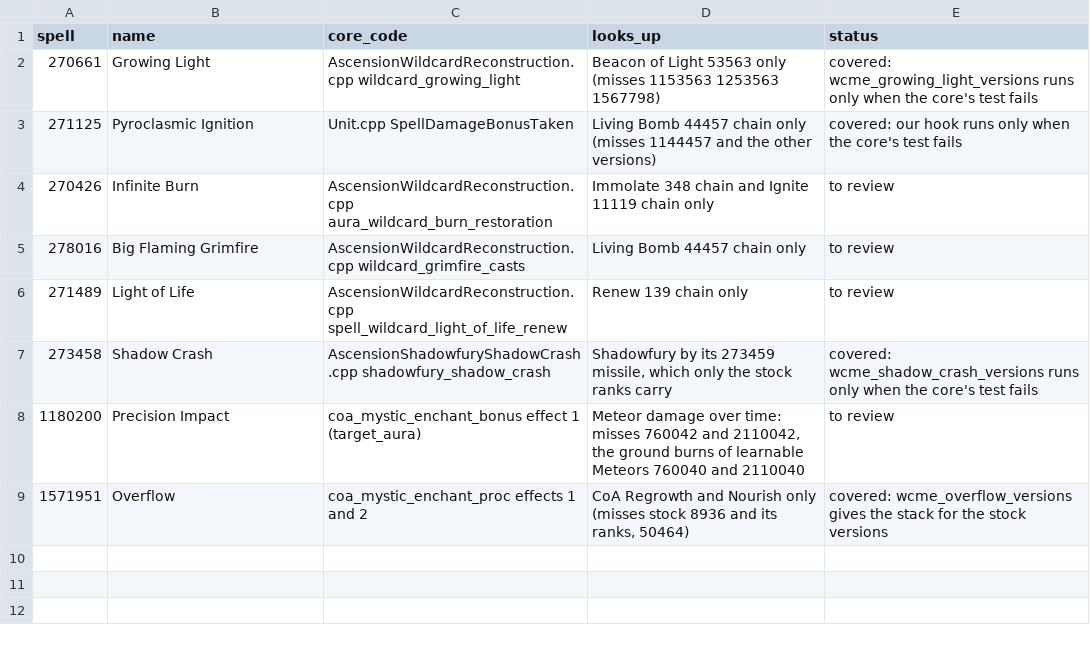
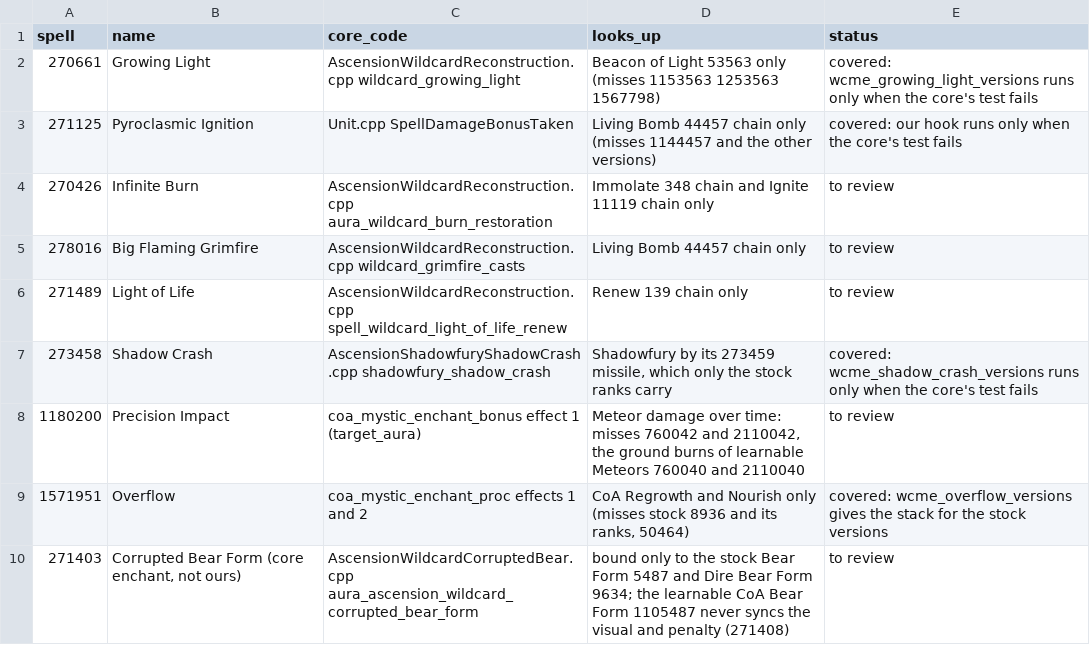
Before and after one commit to JaTynan/coa-wildcard-mystic, a CSV file: enchants/core-version-gaps.csv, drawn as a sheet; the diff names each change by its address in the sheet, - before the commit and + after, or states it on an @@ line.

```diff
--- a/enchants/core-version-gaps.csv
+++ b/enchants/core-version-gaps.csv
+row 10: 271403 | Corrupted Bear Form (core enchant, not ours) | AscensionWildcardCorruptedBear.cpp aura_ascension_wildcard_corrupted_bear_form | bound only to the stock Bear Form 5487 and Dire Bear Form 9634; the learnable CoA Bear Form 1105487 never syncs the visual and penalty (271408) | to review
```
Also changed, not shown: enchants/core-overlap-review.csv, enchants/core-proc-row-replacements.csv, 3 other files.
